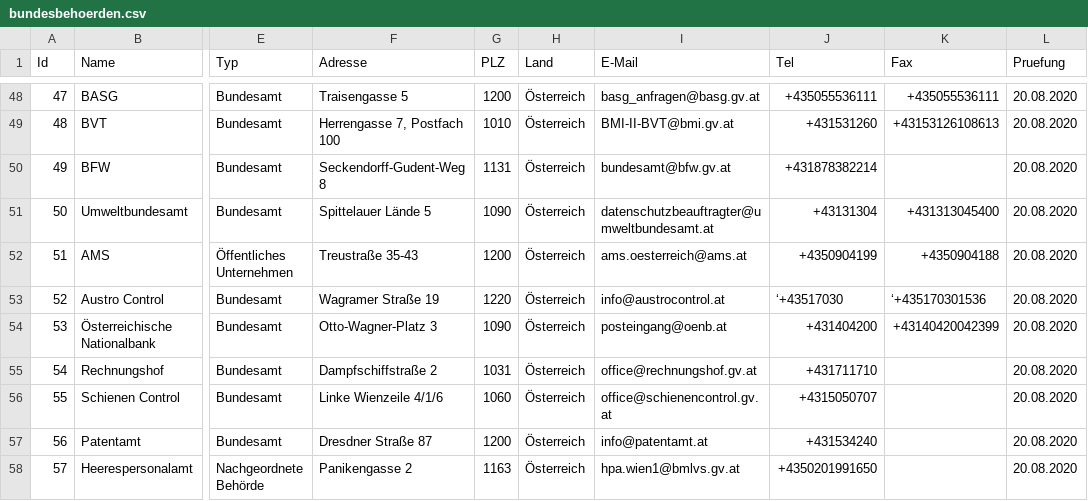
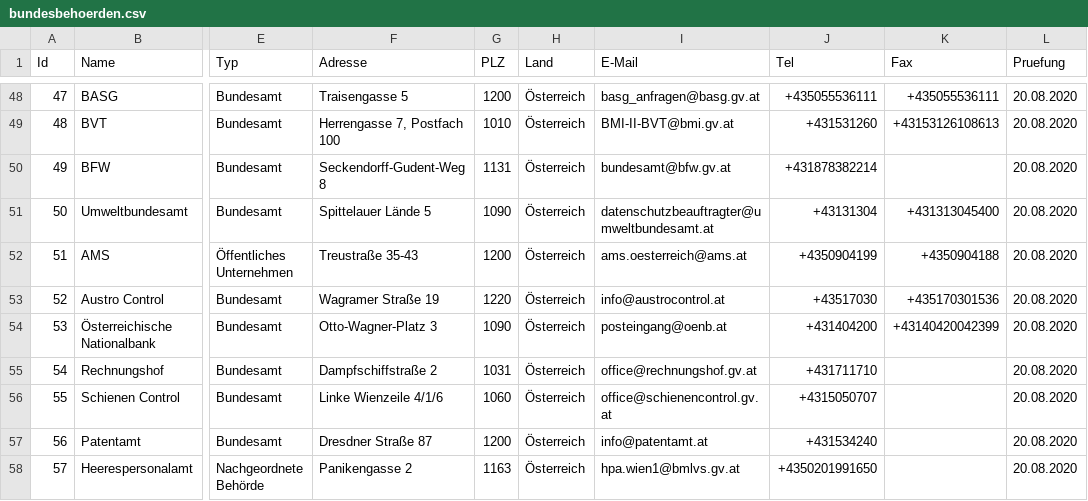
Before and after one commit to cyber-perikarp/auskunftsbegehren_at_adressen, a CSV file: bund/bundesbehoerden.csv, drawn as a sheet; only a part is shown, gaps mark what is left out; the diff names each change by its address in the sheet, - before the commit and + after, or states it on an @@ line.

```diff
--- a/bund/bundesbehoerden.csv
+++ b/bund/bundesbehoerden.csv
-J53 (Tel): ‘+43517030
+J53 (Tel): +43517030
-K53 (Fax): ‘+435170301536
+K53 (Fax): +435170301536
```
Also changed, not shown: niederoesterreich/niederoesterreich.csv, privat/firmen.csv.
